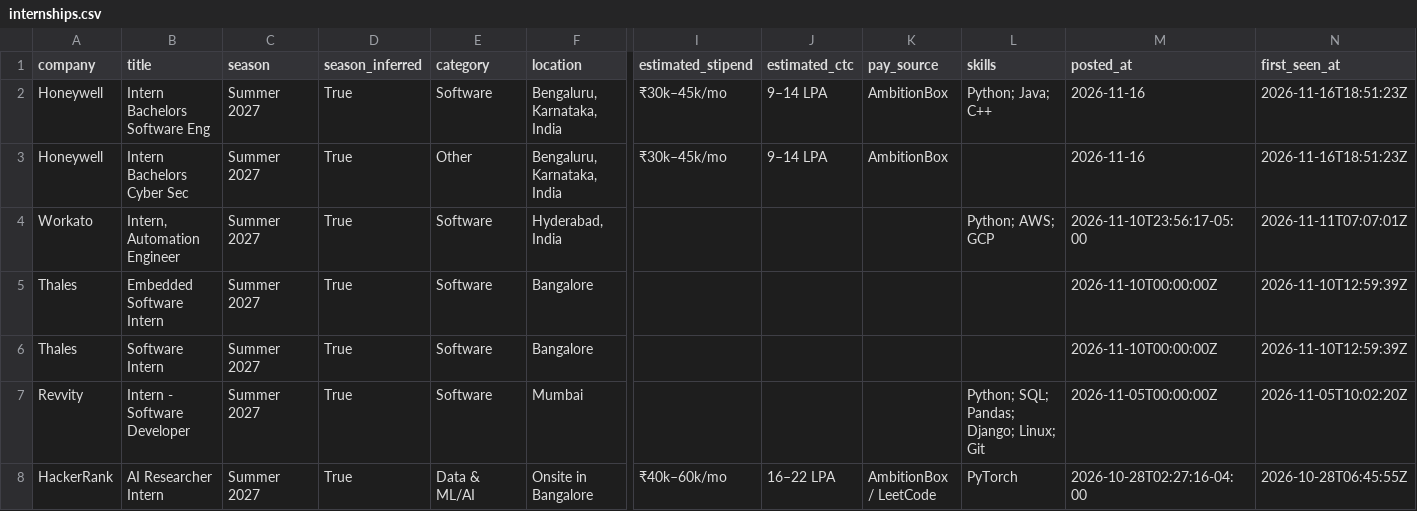
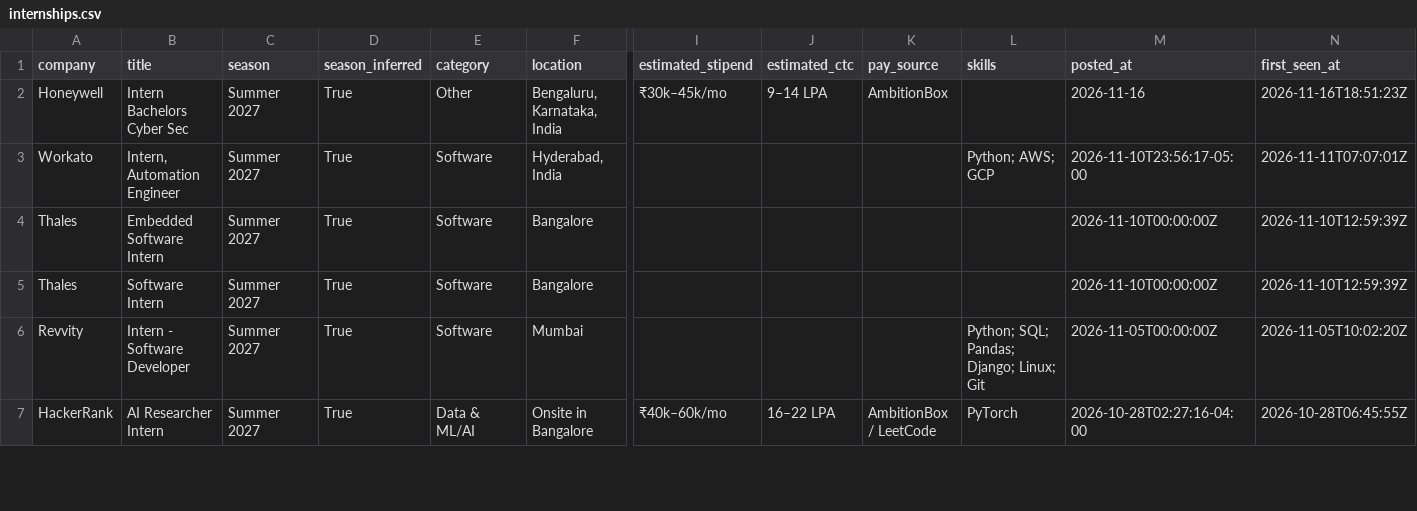
Before and after one commit to Rohan-droid7/internship-engine-india, a CSV file: data/internships.csv, drawn as a sheet; only a part is shown, gaps mark what is left out; rows hold the shown columns only; the diff names each change by its address in the sheet, - before the commit and + after, or states it on an @@ line.

```diff
--- a/data/internships.csv
+++ b/data/internships.csv
-row 2: Honeywell | Intern Bachelors Software Eng | Summer 2027 | True | Software | Bengaluru, Karnataka, India | ₹30k–45k/mo | 9–14 LPA | AmbitionBox | Python; Java; C++ | 2026-11-16 | 2026-11-16T18:51:23Z
```
Also changed, not shown: 12 other files.
